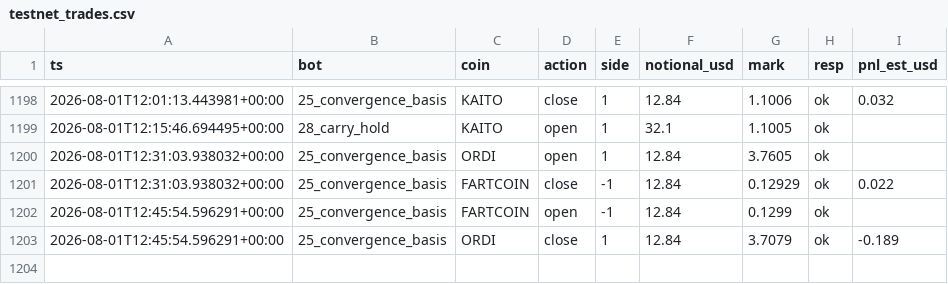
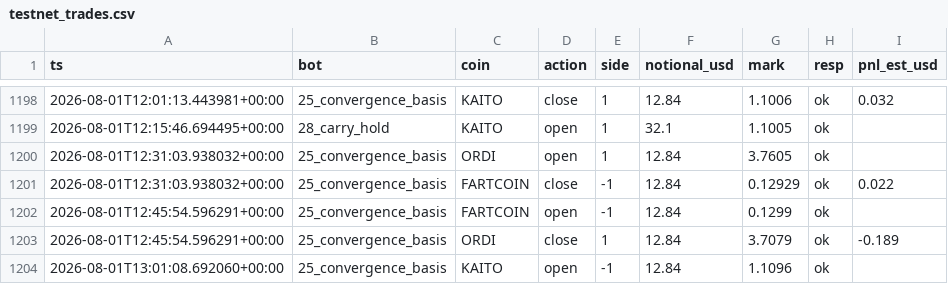
Before and after one commit to BSA-Laky/banc-paper, a CSV file: etat/testnet_trades.csv, drawn as a sheet; only a part is shown, gaps mark what is left out; the diff names each change by its address in the sheet, - before the commit and + after, or states it on an @@ line.

```diff
--- a/etat/testnet_trades.csv
+++ b/etat/testnet_trades.csv
+row 1204: 2026-08-01T13:01:08.692060+00:00 | 25_convergence_basis | KAITO | open | -1 | 12.84 | 1.1096 | ok
```
Also changed, not shown: paper_trades.csv, 15 other files.
